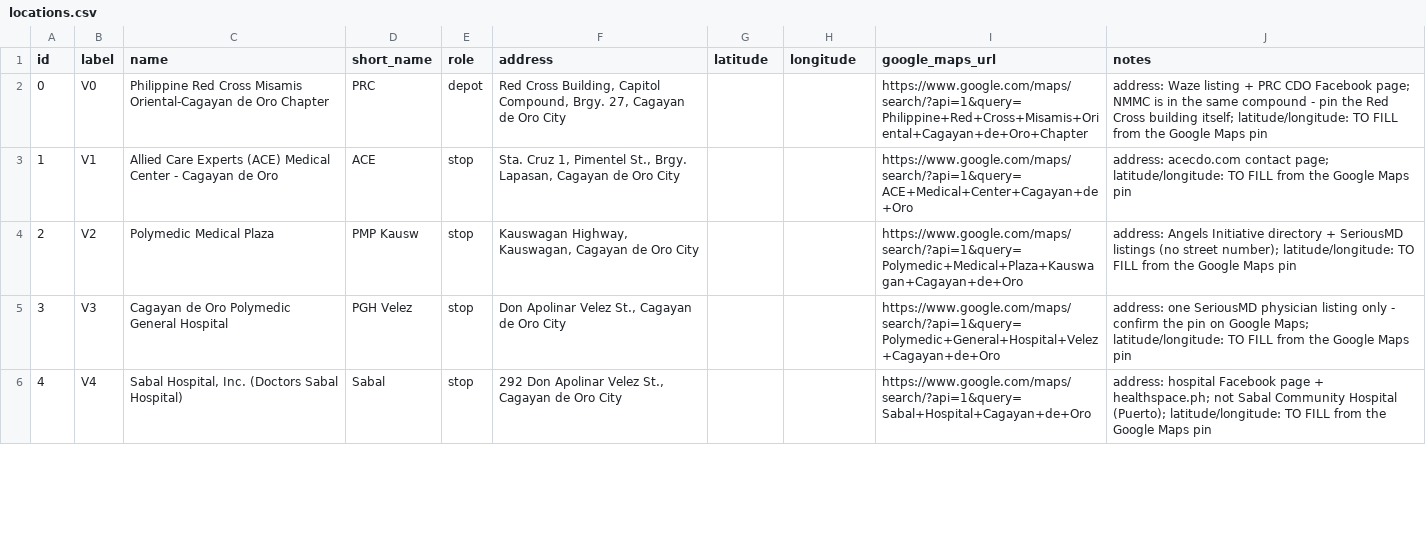
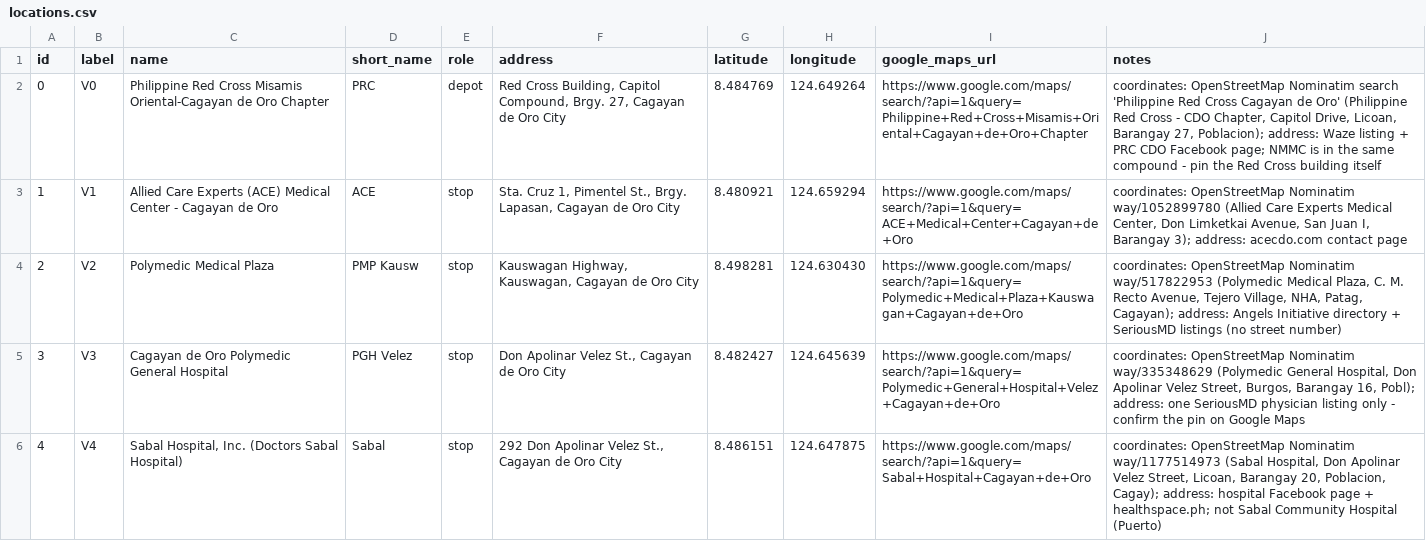
Before and after one commit to neuralCTM-thesis/tsp-cdo, a CSV file: data/locations.csv, drawn as a sheet; only a part is shown; the diff covers the shown part only.

```diff
--- a/data/locations.csv
+++ b/data/locations.csv
@@ -1,6 +1,6 @@
 id,label,name,short_name,role,address,latitude,longitude,google_maps_url,notes
-0,V0,Philippine Red Cross Misamis Oriental-Cagayan de Oro Chapter,PRC,depot,"Red Cross Building, Capitol Compound, Brgy. 27, Cagayan de Oro City",,,https://www.google.com/maps/search/?api=1&query=Philippine+Red+Cross+Misamis+Oriental+Cagayan+de+Oro+Chapter,address: Waze listing + PRC CDO Facebook page; NMMC is in the same compound - pin the Red Cross building itself; latitude/longitude: TO FILL from the Google Maps pin
-1,V1,Allied Care Experts (ACE) Medical Center - Cagayan de Oro,ACE,stop,"Sta. Cruz 1, Pimentel St., Brgy. Lapasan, Cagayan de Oro City",,,https://www.google.com/maps/search/?api=1&query=ACE+Medical+Center+Cagayan+de+Oro,address: acecdo.com contact page; latitude/longitude: TO FILL from the Google Maps pin
-2,V2,Polymedic Medical Plaza,PMP Kausw,stop,"Kauswagan Highway, Kauswagan, Cagayan de Oro City",,,https://www.google.com/maps/search/?api=1&query=Polymedic+Medical+Plaza+Kauswagan+Cagayan+de+Oro,address: Angels Initiative directory + SeriousMD listings (no street number); latitude/longitude: TO FILL from the Google Maps pin
-3,V3,Cagayan de Oro Polymedic General Hospital,PGH Velez,stop,"Don Apolinar Velez St., Cagayan de Oro City",,,https://www.google.com/maps/search/?api=1&query=Polymedic+General+Hospital+Velez+Cagayan+de+Oro,address: one SeriousMD physician listing only - confirm the pin on Google Maps; latitude/longitude: TO FILL from the Google Maps pin
-4,V4,"Sabal Hospital, Inc. (Doctors Sabal Hospital)",Sabal,stop,"292 Don Apolinar Velez St., Cagayan de Oro City",,,https://www.google.com/maps/search/?api=1&query=Sabal+Hospital+Cagayan+de+Oro,address: hospital Facebook page + healthspace.ph; not Sabal Community Hospital (Puerto); latitude/longitude: TO FILL from the Google Maps pin
+0,V0,Philippine Red Cross Misamis Oriental-Cagayan de Oro Chapter,PRC,depot,"Red Cross Building, Capitol Compound, Brgy. 27, Cagayan de Oro City",8.484769,124.649264,https://www.google.com/maps/search/?api=1&query=Philippine+Red+Cross+Misamis+Oriental+Cagayan+de+Oro+Chapter,"coordinates: OpenStreetMap Nominatim search 'Philippine Red Cross Cagayan de Oro' (Philippine Red Cross - CDO Chapter, Capitol Drive, Licoan, Barangay 27, Poblacion); address: Waze listing + PRC CDO Facebook page; NMMC is in the same compound - pin the Red Cross building itself"
+1,V1,Allied Care Experts (ACE) Medical Center - Cagayan de Oro,ACE,stop,"Sta. Cruz 1, Pimentel St., Brgy. Lapasan, Cagayan de Oro City",8.480921,124.659294,https://www.google.com/maps/search/?api=1&query=ACE+Medical+Center+Cagayan+de+Oro,"coordinates: OpenStreetMap Nominatim way/1052899780 (Allied Care Experts Medical Center, Don Limketkai Avenue, San Juan I, Barangay 3); address: acecdo.com contact page"
+2,V2,Polymedic Medical Plaza,PMP Kausw,stop,"Kauswagan Highway, Kauswagan, Cagayan de Oro City",8.498281,124.630430,https://www.google.com/maps/search/?api=1&query=Polymedic+Medical+Plaza+Kauswagan+Cagayan+de+Oro,"coordinates: OpenStreetMap Nominatim way/517822953 (Polymedic Medical Plaza, C. M. Recto Avenue, Tejero Village, NHA, Patag, Cagayan); address: Angels Initiative directory + SeriousMD listings (no street number)"
+3,V3,Cagayan de Oro Polymedic General Hospital,PGH Velez,stop,"Don Apolinar Velez St., Cagayan de Oro City",8.482427,124.645639,https://www.google.com/maps/search/?api=1&query=Polymedic+General+Hospital+Velez+Cagayan+de+Oro,"coordinates: OpenStreetMap Nominatim way/335348629 (Polymedic General Hospital, Don Apolinar Velez Street, Burgos, Barangay 16, Pobl); address: one SeriousMD physician listing only - confirm the pin on Google Maps"
+4,V4,"Sabal Hospital, Inc. (Doctors Sabal Hospital)",Sabal,stop,"292 Don Apolinar Velez St., Cagayan de Oro City",8.486151,124.647875,https://www.google.com/maps/search/?api=1&query=Sabal+Hospital+Cagayan+de+Oro,"coordinates: OpenStreetMap Nominatim way/1177514973 (Sabal Hospital, Don Apolinar Velez Street, Licoan, Barangay 20, Poblacion, Cagay); address: hospital Facebook page + healthspace.ph; not Sabal Community Hospital (Puerto)"
```
Also changed, not shown: 12 edited cells elsewhere in this file, 10 other files.
